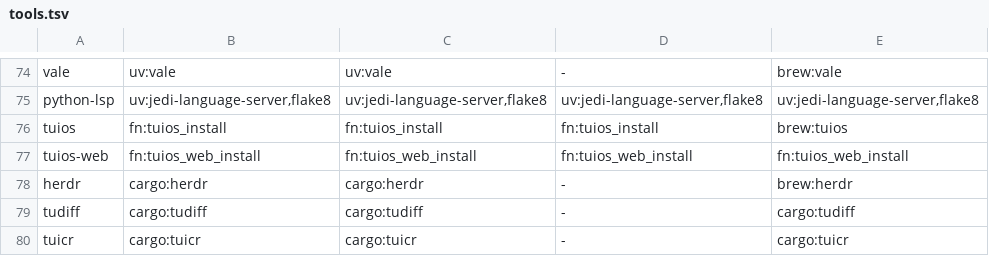
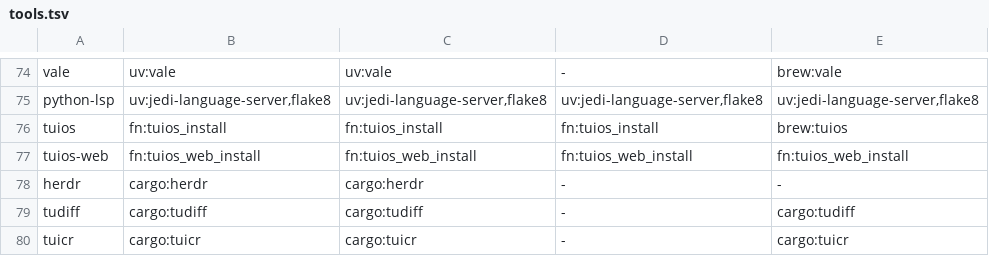
Before and after one commit to DoxaLogosGit/dotfiles, a TSV file: scripts/tools.tsv, drawn as a sheet; only a part is shown, gaps mark what is left out.

Commit message:
install: drop herdr from macOS, where tuios replaces it
The macos cell in tools.tsv is now '-', so packages-macos.sh no longer runs
brew install herdr. A '-' cell only stops the package, though: want_config
still answers yes on a machine with no manifest, so install.sh also skips the
~/.config/herdr link on Darwin. Linux keeps herdr from cargo, unchanged.

test_macos_flow.sh now checks that herdr does not appear in a full macOS run,
instead of checking that it came from brew. manifest.example regenerated.

```diff
--- a/scripts/tools.tsv
+++ b/scripts/tools.tsv
@@ -77,3 +77,3 @@ tuios	fn:tuios_install	fn:tuios_install	fn:tuios_install	brew:tuios
 tuios-web	fn:tuios_web_install	fn:tuios_web_install	fn:tuios_web_install	fn:tuios_web_install
-herdr	cargo:herdr	cargo:herdr	-	brew:herdr
+herdr	cargo:herdr	cargo:herdr	-	-
 tudiff	cargo:tudiff	cargo:tudiff	-	cargo:tudiff
```
Also changed, not shown: 6 other files.
